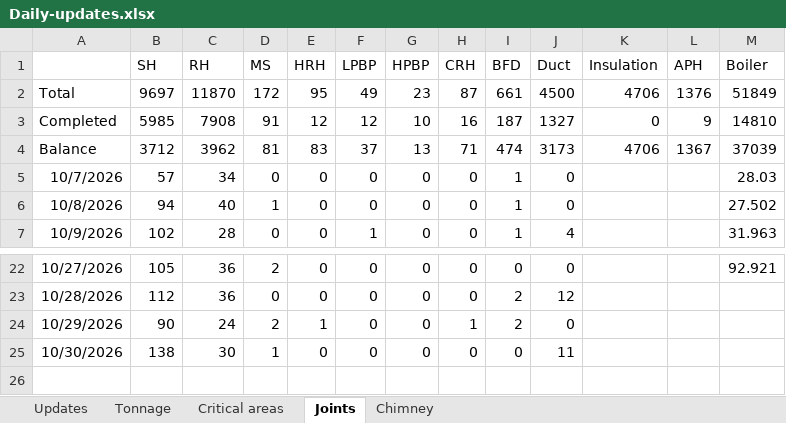
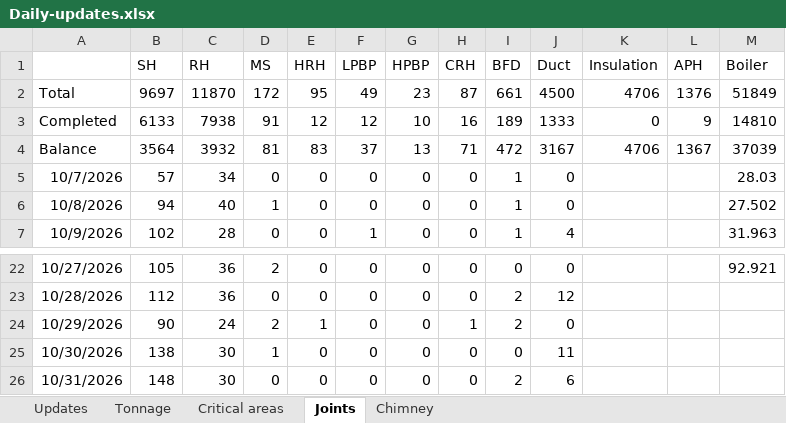
Before and after one commit to kaimal-abu/Project-Dashboard, an Excel workbook: Daily-updates.xlsx, sheet Joints, drawn as a sheet; only a part is shown, gaps mark what is left out; values as stored, in another font and other column widths than the file's, no borders; the diff names each change by its address in the sheet, - before the commit and + after, or states it on an @@ line.

Commit message:
Add files via upload

```diff
--- a/Daily-updates.xlsx (sheet Joints)
+++ b/Daily-updates.xlsx (sheet Joints)
-B3 (SH): 5985
+B3 (SH): 6133
-C3 (RH): 7908
+C3 (RH): 7938
-I3 (BFD): 187
+I3 (BFD): 189
-J3 (Duct): 1327
+J3 (Duct): 1333
-B4 (SH): 3712
+B4 (SH): 3564
-C4 (RH): 3962
+C4 (RH): 3932
-I4 (BFD): 474
+I4 (BFD): 472
-J4 (Duct): 3173
+J4 (Duct): 3167
+row 26: 10/31/2026 | 148 | 30 | 0 | 0 | 0 | 0 | 0 | 2 | 6
```
Also changed, not shown: sheet Updates, sheet Critical areas.
